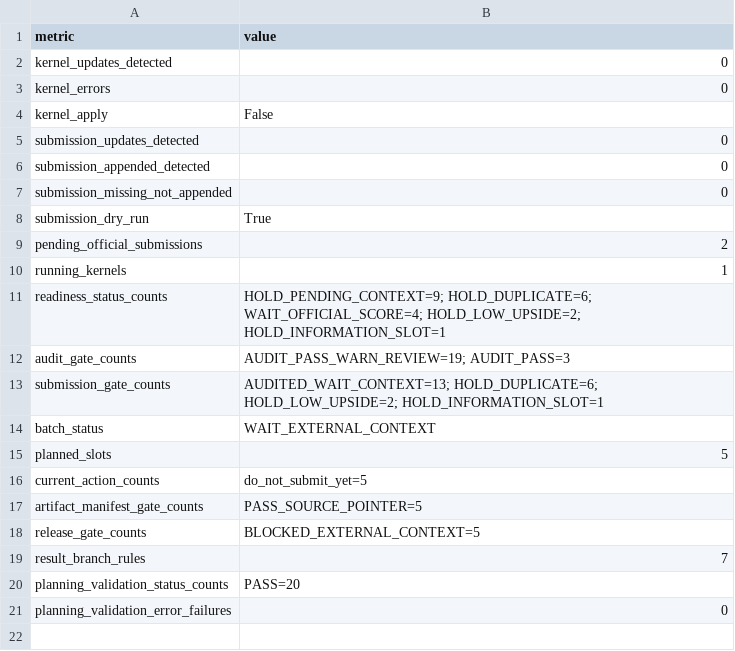
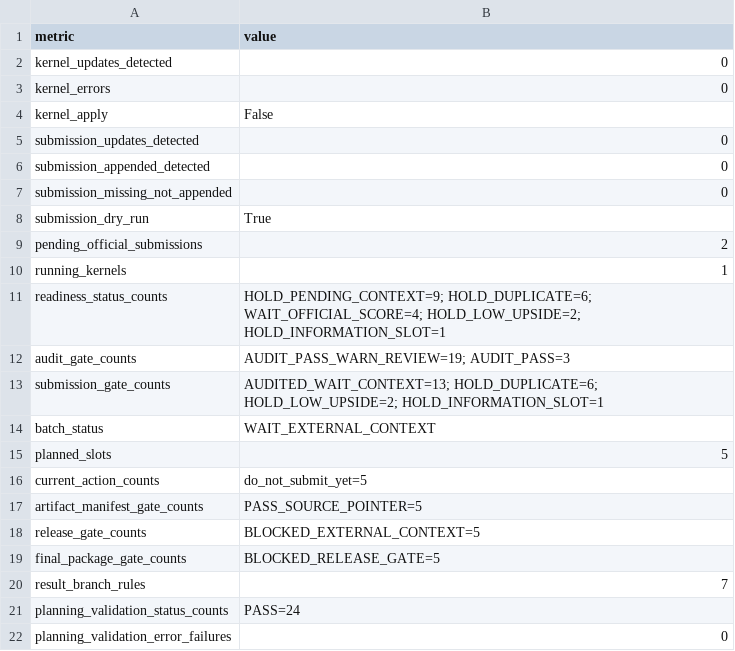
Before and after one commit to Marc0823/Kaggle-competition, a CSV file: experiments/poll_refresh_summary.csv, drawn as a sheet.

```diff
--- a/experiments/poll_refresh_summary.csv
+++ b/experiments/poll_refresh_summary.csv
@@ -18,4 +18,5 @@ artifact_manifest_gate_counts,PASS_SOURCE_POINTER=5
 release_gate_counts,BLOCKED_EXTERNAL_CONTEXT=5
+final_package_gate_counts,BLOCKED_RELEASE_GATE=5
 result_branch_rules,7
-planning_validation_status_counts,PASS=20
+planning_validation_status_counts,PASS=24
 planning_validation_error_failures,0
```
Also changed, not shown: experiments/planning_state_validation.csv, experiments/question_decision_log.csv, 11 other files.
